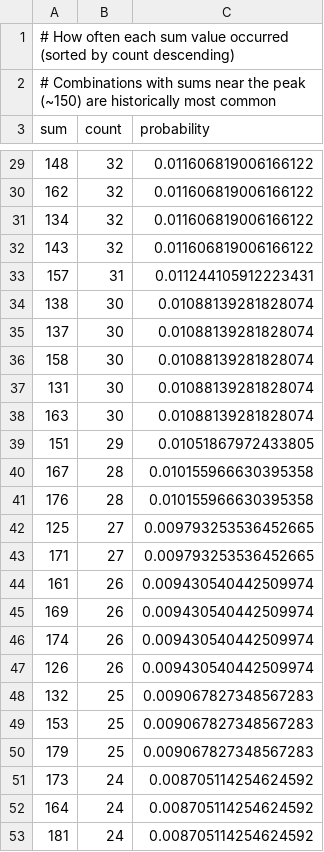
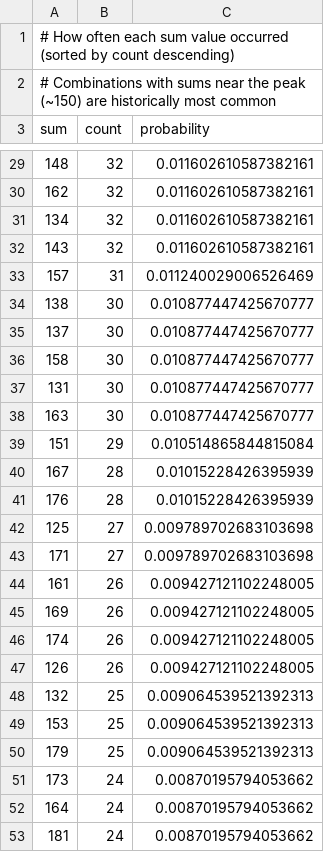
Before and after one commit to riasc/SELMA, a TSV file: collect/sumrange/frequency.tsv, drawn as a sheet; only a part is shown, gaps mark what is left out; the diff covers the shown part only.

```diff
--- a/collect/sumrange/frequency.tsv
+++ b/collect/sumrange/frequency.tsv
@@ -29,25 +29,25 @@ sum	count	probability
-148	32	0.011606819006166122
-162	32	0.011606819006166122
-134	32	0.011606819006166122
-143	32	0.011606819006166122
-157	31	0.011244105912223431
-138	30	0.01088139281828074
-137	30	0.01088139281828074
-158	30	0.01088139281828074
-131	30	0.01088139281828074
-163	30	0.01088139281828074
-151	29	0.01051867972433805
-167	28	0.010155966630395358
-176	28	0.010155966630395358
-125	27	0.009793253536452665
-171	27	0.009793253536452665
-161	26	0.009430540442509974
-169	26	0.009430540442509974
-174	26	0.009430540442509974
-126	26	0.009430540442509974
-132	25	0.009067827348567283
-153	25	0.009067827348567283
-179	25	0.009067827348567283
-173	24	0.008705114254624592
-164	24	0.008705114254624592
-181	24	0.008705114254624592
+148	32	0.011602610587382161
+162	32	0.011602610587382161
+134	32	0.011602610587382161
+143	32	0.011602610587382161
+157	31	0.011240029006526469
+138	30	0.010877447425670777
+137	30	0.010877447425670777
+158	30	0.010877447425670777
+131	30	0.010877447425670777
+163	30	0.010877447425670777
+151	29	0.010514865844815084
+167	28	0.01015228426395939
+176	28	0.01015228426395939
+125	27	0.009789702683103698
+171	27	0.009789702683103698
+161	26	0.009427121102248005
+169	26	0.009427121102248005
+174	26	0.009427121102248005
+126	26	0.009427121102248005
+132	25	0.009064539521392313
+153	25	0.009064539521392313
+179	25	0.009064539521392313
+173	24	0.00870195794053662
+164	24	0.00870195794053662
+181	24	0.00870195794053662
```
Also changed, not shown: 1 added row, 1 removed row and 152 edited cells elsewhere in this file, collect/distance/occurrence.tsv, collect/hotcold/occurrence.tsv, 17 other files.
